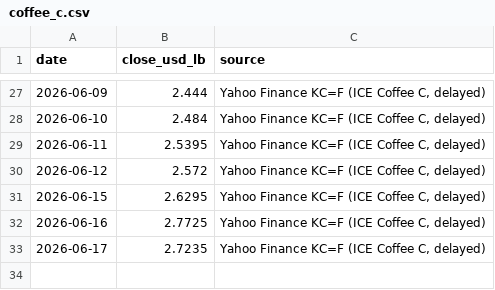
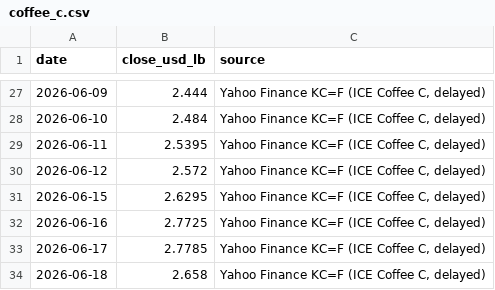
Before and after one commit to kyh30628-del/coffee_lab, a CSV file: data-engine/data/clean/coffee_c.csv, drawn as a sheet; only a part is shown, gaps mark what is left out.

```diff
--- a/data-engine/data/clean/coffee_c.csv
+++ b/data-engine/data/clean/coffee_c.csv
@@ -32,2 +32,3 @@ date,close_usd_lb,source
 2026-06-16,2.7725,"Yahoo Finance KC=F (ICE Coffee C, delayed)"
-2026-06-17,2.7235,"Yahoo Finance KC=F (ICE Coffee C, delayed)"
+2026-06-17,2.7785,"Yahoo Finance KC=F (ICE Coffee C, delayed)"
+2026-06-18,2.658,"Yahoo Finance KC=F (ICE Coffee C, delayed)"
```
Also changed, not shown: data-engine/data/clean/fx_usd_krw.csv, 2 other files.
